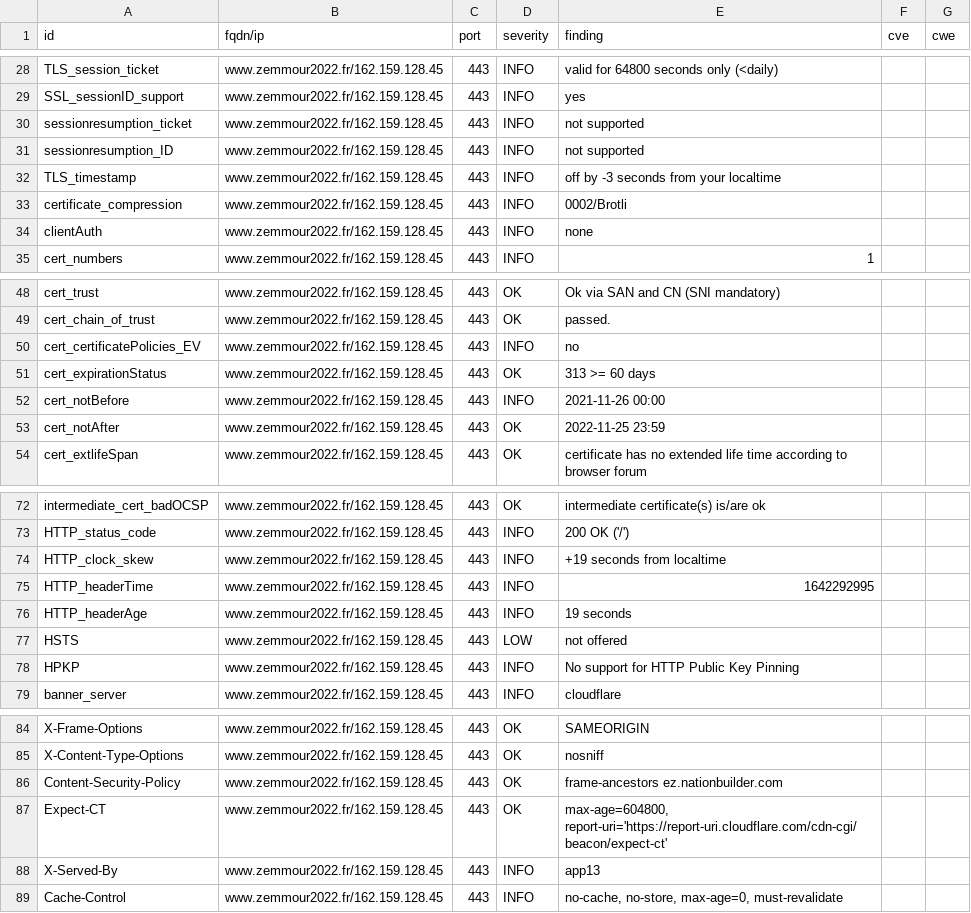
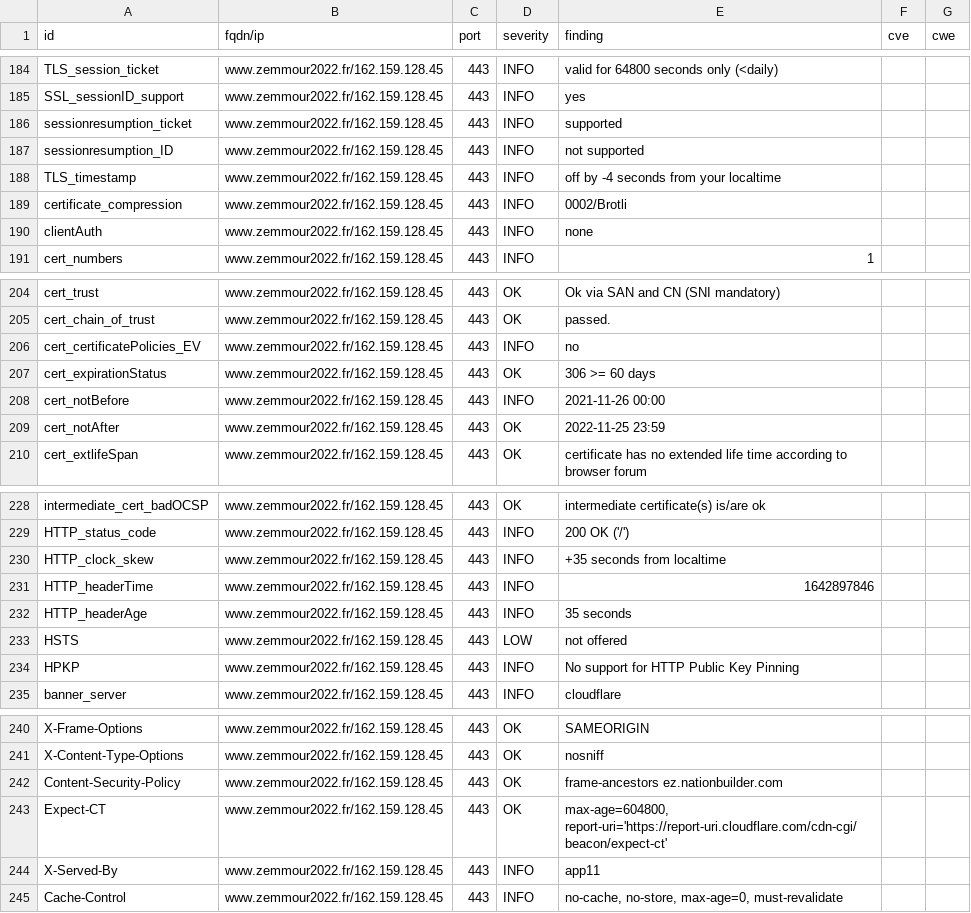
Before and after one commit to revolunet/candidats-2022, a CSV file: results/aHR0cHM6Ly93d3cuemVtbW91cjIwMjIuZnI=/testssl.csv, drawn as a sheet; only a part is shown, gaps mark what is left out; the diff covers the shown part only.

```diff
--- a/results/aHR0cHM6Ly93d3cuemVtbW91cjIwMjIuZnI=/testssl.csv
+++ b/results/aHR0cHM6Ly93d3cuemVtbW91cjIwMjIuZnI=/testssl.csv
@@ -29,5 +185,5 @@
 "SSL_sessionID_support","www.zemmour2022.fr/162.159.128.45","443","INFO","yes","",""
-"sessionresumption_ticket","www.zemmour2022.fr/162.159.128.45","443","INFO","not supported","",""
+"sessionresumption_ticket","www.zemmour2022.fr/162.159.128.45","443","INFO","supported","",""
 "sessionresumption_ID","www.zemmour2022.fr/162.159.128.45","443","INFO","not supported","",""
-"TLS_timestamp","www.zemmour2022.fr/162.159.128.45","443","INFO","off by -3 seconds from your localtime","",""
+"TLS_timestamp","www.zemmour2022.fr/162.159.128.45","443","INFO","off by -4 seconds from your localtime","",""
 "certificate_compression","www.zemmour2022.fr/162.159.128.45","443","INFO","0002/Brotli","",""
@@ -50,3 +206,3 @@
 "cert_certificatePolicies_EV","www.zemmour2022.fr/162.159.128.45","443","INFO","no","",""
-"cert_expirationStatus","www.zemmour2022.fr/162.159.128.45","443","OK","313 >= 60 days","",""
+"cert_expirationStatus","www.zemmour2022.fr/162.159.128.45","443","OK","306 >= 60 days","",""
 "cert_notBefore","www.zemmour2022.fr/162.159.128.45","443","INFO","2021-11-26 00:00","",""
@@ -73,5 +229,5 @@
 "HTTP_status_code","www.zemmour2022.fr/162.159.128.45","443","INFO","200 OK ('/')","",""
-"HTTP_clock_skew","www.zemmour2022.fr/162.159.128.45","443","INFO","+19 seconds from localtime","",""
-"HTTP_headerTime","www.zemmour2022.fr/162.159.128.45","443","INFO","1642292995","",""
-"HTTP_headerAge","www.zemmour2022.fr/162.159.128.45","443","INFO","19 seconds","",""
+"HTTP_clock_skew","www.zemmour2022.fr/162.159.128.45","443","INFO","+35 seconds from localtime","",""
+"HTTP_headerTime","www.zemmour2022.fr/162.159.128.45","443","INFO","1642897846","",""
+"HTTP_headerAge","www.zemmour2022.fr/162.159.128.45","443","INFO","35 seconds","",""
 "HSTS","www.zemmour2022.fr/162.159.128.45","443","LOW","not offered","",""
@@ -87,3 +243,3 @@
 "Expect-CT","www.zemmour2022.fr/162.159.128.45","443","OK","max-age=604800, report-uri='https://report-uri.cloudflare.com/cdn-cgi/beacon/expect-ct'","",""
-"X-Served-By","www.zemmour2022.fr/162.159.128.45","443","INFO","app13","",""
+"X-Served-By","www.zemmour2022.fr/162.159.128.45","443","INFO","app11","",""
 "Cache-Control","www.zemmour2022.fr/162.159.128.45","443","INFO","no-cache, no-store, max-age=0, must-revalidate","",""
```
Also changed, not shown: 4 added rows, 4 removed rows and 152 moved rows elsewhere in this file, 8 other files.
